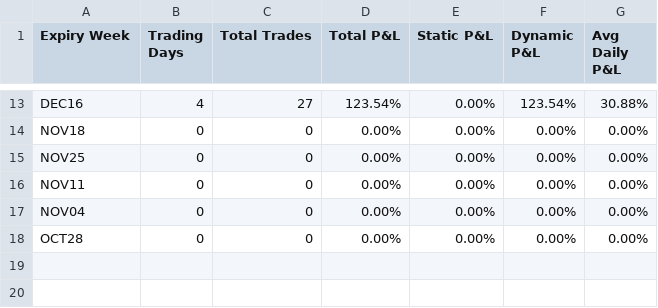
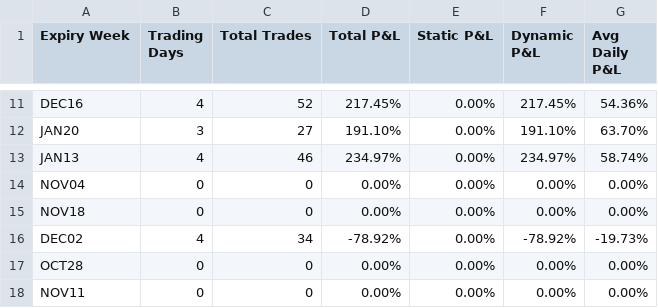
Before and after one commit to hemantsadhwani/kiteconnect_demarker, a CSV file: backtesting_st50/data/analysis_output/consolidated/analysis_summary.csv, drawn as a sheet; only a part is shown, gaps mark what is left out; addresses are those after the commit; the diff covers the shown part only; the diff names each change by its address in the sheet, - before the commit and + after, or states it on an @@ line.

```diff
--- a/backtesting_st50/data/analysis_output/consolidated/analysis_summary.csv
+++ b/backtesting_st50/data/analysis_output/consolidated/analysis_summary.csv
-C11 (Total Trades): 27
+C11 (Total Trades): 52
-D11 (Total P&L): 123.54%
+D11 (Total P&L): 217.45%
-F11 (Dynamic P&L): 123.54%
+F11 (Dynamic P&L): 217.45%
-G11 (Avg Daily P&L): 30.88%
+G11 (Avg Daily P&L): 54.36%
+row 12: JAN20 | 3 | 27 | 191.10% | 0.00% | 191.10% | 63.70%
+row 13: JAN13 | 4 | 46 | 234.97% | 0.00% | 234.97% | 58.74%
@@ row 17 moved to row 14: NOV04 @@
@@ row 15 moved to row 10: NOV25 @@
+row 16: DEC02 | 4 | 34 | -78.92% | 0.00% | -78.92% | -19.73%
@@ row 18 moved to row 17: OCT28 @@
```
Also changed, not shown: 1 added row, 4 removed rows and 24 edited cells elsewhere in this file, 7 other files.
